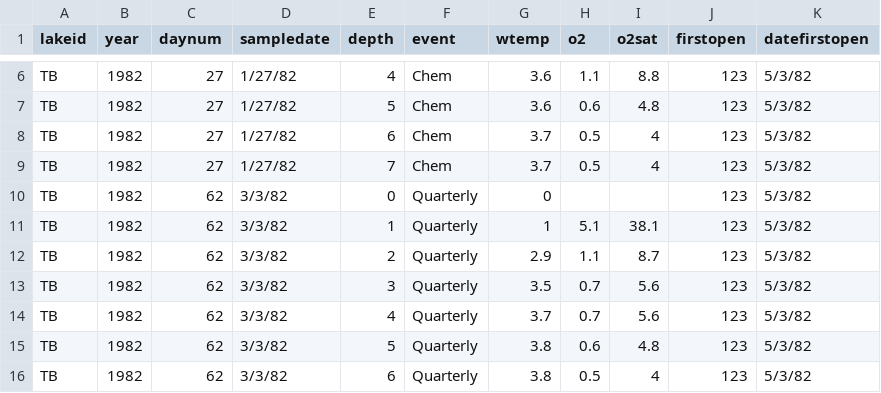
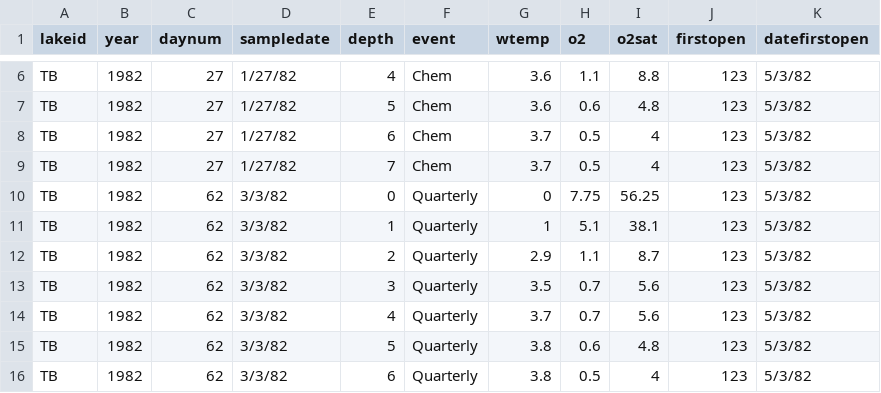
Before and after one commit to algorsky/Oxygen, a CSV file: Data/oxygen.csv, drawn as a sheet; only a part is shown, gaps mark what is left out.

```diff
--- a/Data/oxygen.csv
+++ b/Data/oxygen.csv
@@ -9,3 +9,3 @@ TB,1982,27,1/27/82,6,Chem,3.7,0.5,4,123,5/3/82
 TB,1982,27,1/27/82,7,Chem,3.7,0.5,4,123,5/3/82
-TB,1982,62,3/3/82,0,Quarterly,0,,,123,5/3/82
+TB,1982,62,3/3/82,0,Quarterly,0,7.75,56.25,123,5/3/82
 TB,1982,62,3/3/82,1,Quarterly,1,5.1,38.1,123,5/3/82
```
Also changed, not shown: Data/winter.csv, 1 other file.
